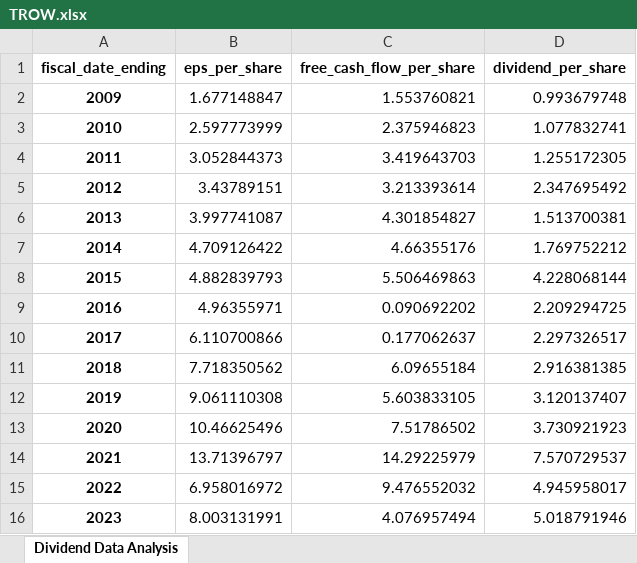
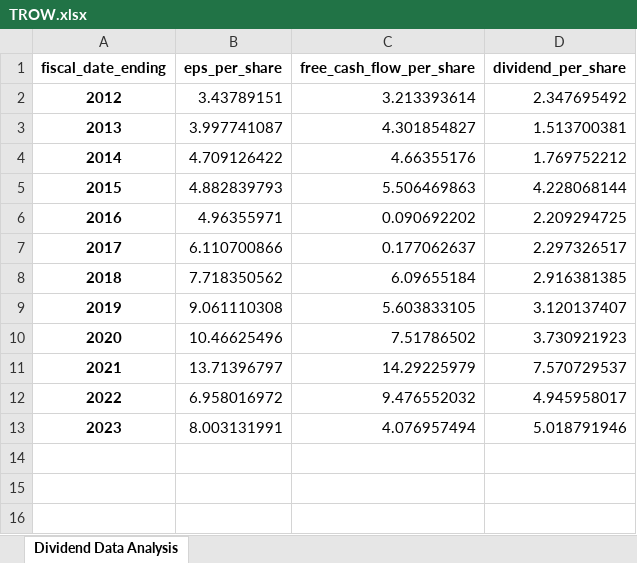
Before and after one commit to Nalexandru27/VS, an Excel workbook: outData/TROW.xlsx, sheet Dividend Data Analysis, drawn as a sheet; values as stored, in another font and other column widths than the file's, no borders; charts and pictures not drawn; the diff names each change by its address in the sheet, - before the commit and + after, or states it on an @@ line.

```diff
--- a/outData/TROW.xlsx (sheet Dividend Data Analysis)
+++ b/outData/TROW.xlsx (sheet Dividend Data Analysis)
-row 2: 2009 | 1.677148847 | 1.553760821 | 0.993679748
-row 3: 2010 | 2.597773999 | 2.375946823 | 1.077832741
-row 4: 2011 | 3.052844373 | 3.419643703 | 1.255172305
```
Also changed, not shown: charts or pictures, outData/companies_screened_2025-02-03.xlsx, 24 other files.
